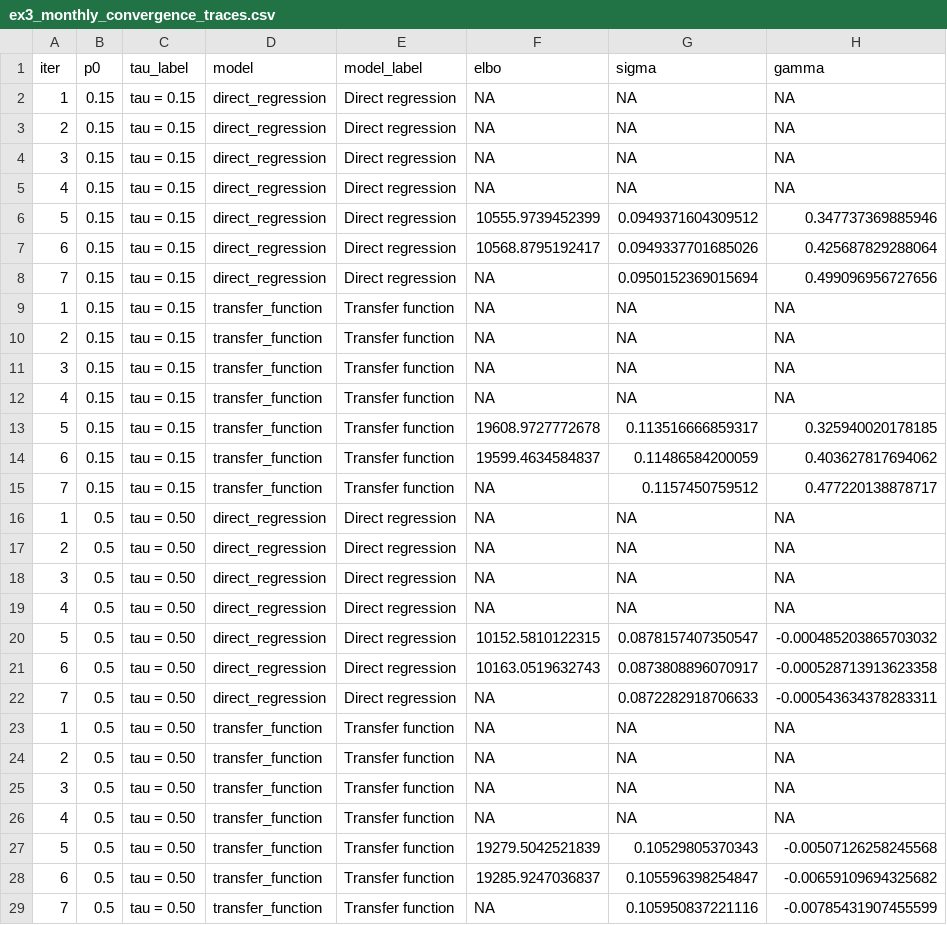
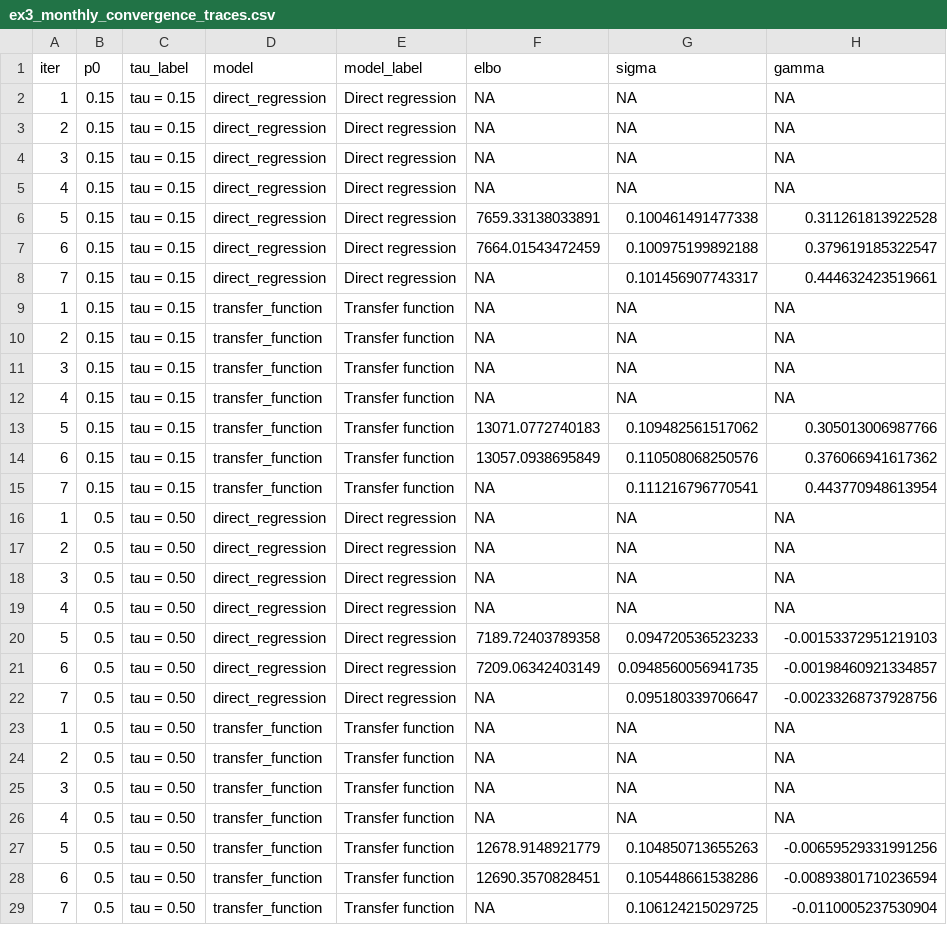
Before and after one commit to AntonioAPDL/exdqlm---Article, a CSV file: analysis/ex3_monthly_outputlag_redo/outputs/monthly_outputlag_launchcheck/tables/ex3_monthly_convergence_traces.csv, drawn as a sheet.

```diff
--- a/analysis/ex3_monthly_outputlag_redo/outputs/monthly_outputlag_launchcheck/tables/ex3_monthly_convergence_traces.csv
+++ b/analysis/ex3_monthly_outputlag_redo/outputs/monthly_outputlag_launchcheck/tables/ex3_monthly_convergence_traces.csv
@@ -5,5 +5,5 @@
 4,0.15,"tau = 0.15","direct_regression","Direct regression",NA,NA,NA
-5,0.15,"tau = 0.15","direct_regression","Direct regression",10555.9739452399,0.0949371604309512,0.347737369885946
-6,0.15,"tau = 0.15","direct_regression","Direct regression",10568.8795192417,0.0949337701685026,0.425687829288064
-7,0.15,"tau = 0.15","direct_regression","Direct regression",NA,0.0950152369015694,0.499096956727656
+5,0.15,"tau = 0.15","direct_regression","Direct regression",7659.33138033891,0.100461491477338,0.311261813922528
+6,0.15,"tau = 0.15","direct_regression","Direct regression",7664.01543472459,0.100975199892188,0.379619185322547
+7,0.15,"tau = 0.15","direct_regression","Direct regression",NA,0.101456907743317,0.444632423519661
 1,0.15,"tau = 0.15","transfer_function","Transfer function",NA,NA,NA
@@ -12,5 +12,5 @@
 4,0.15,"tau = 0.15","transfer_function","Transfer function",NA,NA,NA
-5,0.15,"tau = 0.15","transfer_function","Transfer function",19608.9727772678,0.113516666859317,0.325940020178185
-6,0.15,"tau = 0.15","transfer_function","Transfer function",19599.4634584837,0.11486584200059,0.403627817694062
-7,0.15,"tau = 0.15","transfer_function","Transfer function",NA,0.1157450759512,0.477220138878717
+5,0.15,"tau = 0.15","transfer_function","Transfer function",13071.0772740183,0.109482561517062,0.305013006987766
+6,0.15,"tau = 0.15","transfer_function","Transfer function",13057.0938695849,0.110508068250576,0.376066941617362
+7,0.15,"tau = 0.15","transfer_function","Transfer function",NA,0.111216796770541,0.443770948613954
 1,0.5,"tau = 0.50","direct_regression","Direct regression",NA,NA,NA
@@ -19,5 +19,5 @@
 4,0.5,"tau = 0.50","direct_regression","Direct regression",NA,NA,NA
-5,0.5,"tau = 0.50","direct_regression","Direct regression",10152.5810122315,0.0878157407350547,-0.000485203865703032
-6,0.5,"tau = 0.50","direct_regression","Direct regression",10163.0519632743,0.0873808896070917,-0.000528713913623358
-7,0.5,"tau = 0.50","direct_regression","Direct regression",NA,0.0872282918706633,-0.000543634378283311
+5,0.5,"tau = 0.50","direct_regression","Direct regression",7189.72403789358,0.094720536523233,-0.00153372951219103
+6,0.5,"tau = 0.50","direct_regression","Direct regression",7209.06342403149,0.0948560056941735,-0.00198460921334857
+7,0.5,"tau = 0.50","direct_regression","Direct regression",NA,0.095180339706647,-0.00233268737928756
 1,0.5,"tau = 0.50","transfer_function","Transfer function",NA,NA,NA
@@ -26,4 +26,4 @@
 4,0.5,"tau = 0.50","transfer_function","Transfer function",NA,NA,NA
-5,0.5,"tau = 0.50","transfer_function","Transfer function",19279.5042521839,0.10529805370343,-0.00507126258245568
-6,0.5,"tau = 0.50","transfer_function","Transfer function",19285.9247036837,0.105596398254847,-0.00659109694325682
-7,0.5,"tau = 0.50","transfer_function","Transfer function",NA,0.105950837221116,-0.00785431907455599
+5,0.5,"tau = 0.50","transfer_function","Transfer function",12678.9148921779,0.104850713655263,-0.00659529331991256
+6,0.5,"tau = 0.50","transfer_function","Transfer function",12690.3570828451,0.105448661538286,-0.00893801710236594
+7,0.5,"tau = 0.50","transfer_function","Transfer function",NA,0.106124215029725,-0.0110005237530904
```
Also changed, not shown: analysis/ex3_monthly_outputlag_redo/outputs/monthly_outputlag_launchcheck/tables/ex3_monthly_direct_states_summary.csv, analysis/ex3_monthly_outputlag_redo/outputs/monthly_outputlag_launchcheck/tables/ex3_monthly_fit_diagnostics.csv, 20 other files.
